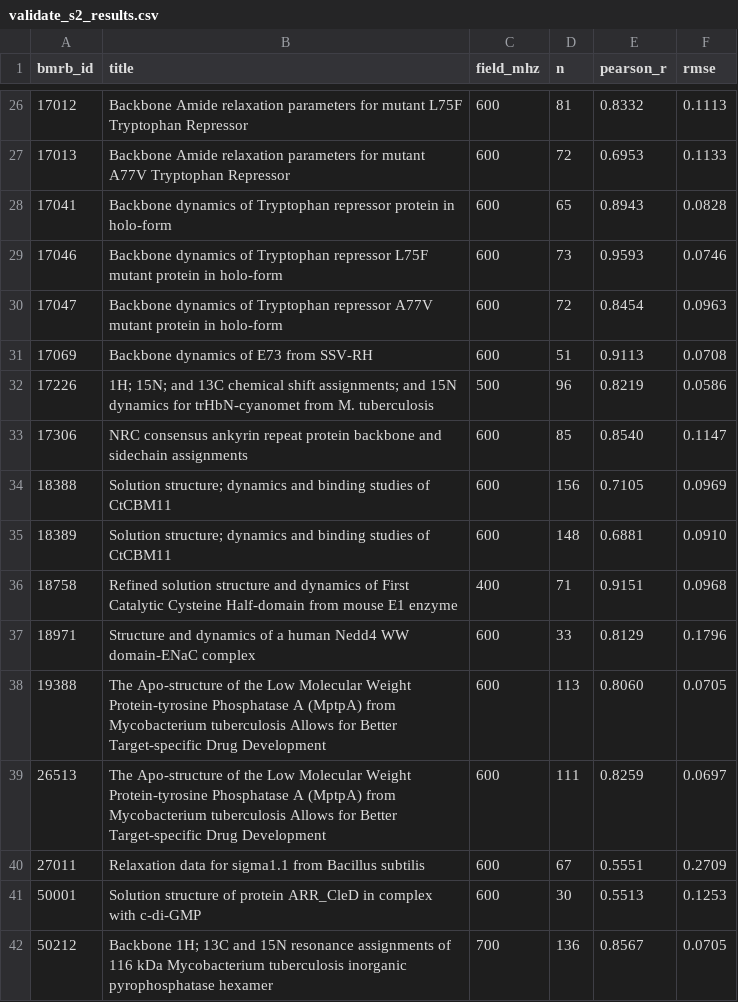
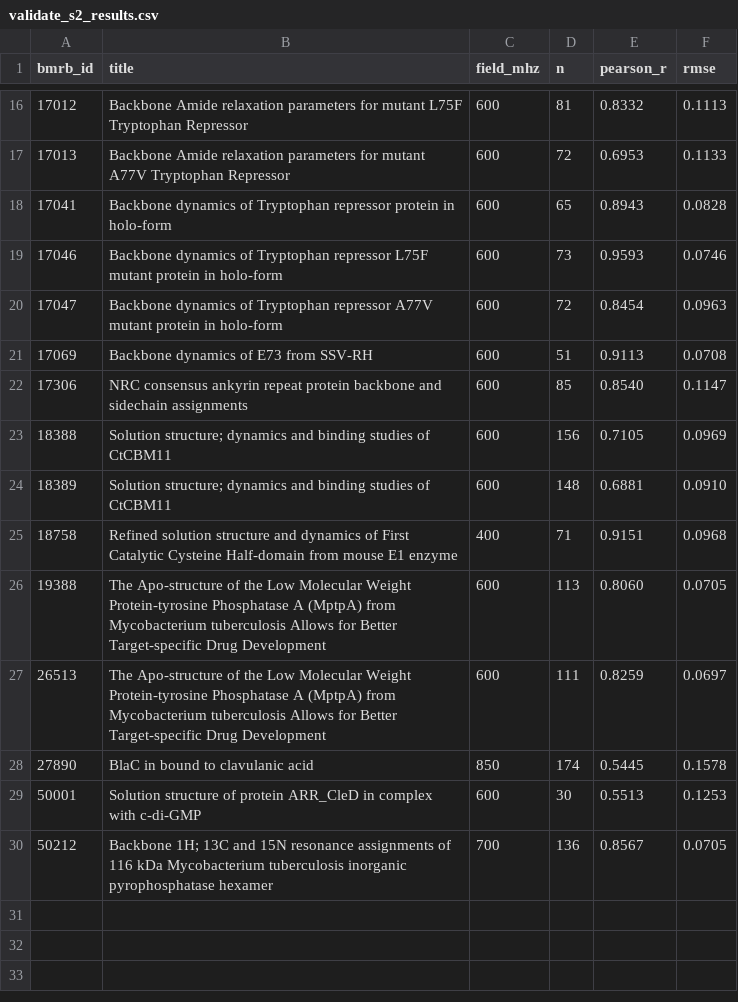
Before and after one commit to WaymentSteeleLab/makeshift, a CSV file: demos/s2_validation/validate_s2_results.csv, drawn as a sheet; only a part is shown, gaps mark what is left out; removed rows and columns are numbered as before the commit, all else as after; the diff covers the shown part only; the diff names each change by its address in the sheet, - before the commit and + after, or states it on an @@ line.

```diff
--- a/demos/s2_validation/validate_s2_results.csv
+++ b/demos/s2_validation/validate_s2_results.csv
-row 32: 17226 | 1H; 15N; and 13C chemical shift assignments; and 15N dynamics for trHbN-cyanomet from M. tuberculosis | 500 | 96 | 0.8219 | 0.0586
-row 37: 18971 | Structure and dynamics of a human Nedd4 WW domain-ENaC complex | 600 | 33 | 0.8129 | 0.1796
-row 40: 27011 | Relaxation data for sigma1.1 from Bacillus subtilis | 600 | 67 | 0.5551 | 0.2709
+row 28: 27890 | BlaC in bound to clavulanic acid | 850 | 174 | 0.5445 | 0.1578
```
Also changed, not shown: 10 removed rows elsewhere in this file, 4 other files.
